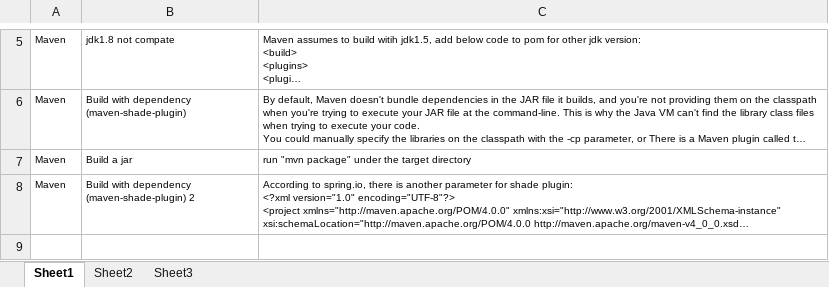
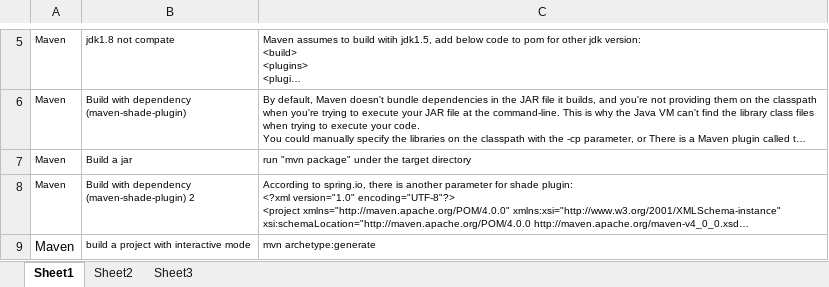
Before and after one commit to mylesieong/code_library, an Excel workbook: maven_lib.xlsx, sheet Sheet1, drawn as a sheet; only a part is shown, gaps mark what is left out; long unchanged cells end in …; values as stored, in another font and other column widths than the file's, no borders; the diff covers the shown part only; the diff names each change by its address in the sheet, - before the commit and + after, or states it on an @@ line.

Commit message:
1. Add mvn ref pom for runnable jar and exe building 2. Add index entry introducing Refactoring / Martin Fowler 3. Add java note for file inputing for java utilities programming

```diff
--- a/maven_lib.xlsx (sheet Sheet1)
+++ b/maven_lib.xlsx (sheet Sheet1)
+row 9: Maven | build a project with interactive mode | mvn archetype:generate
```
Also changed, not shown: 2 added rows elsewhere in this sheet, index.xlsx, java_lib.xlsx.
